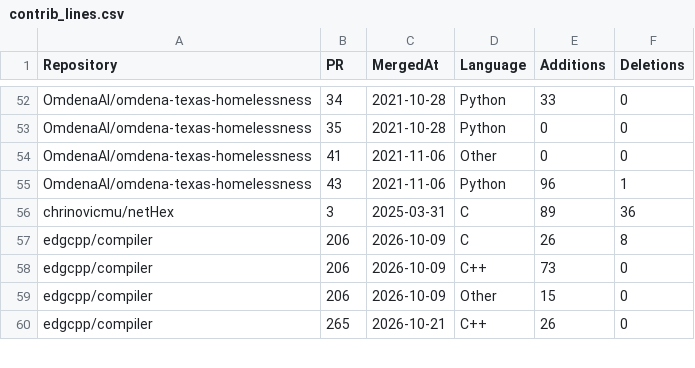
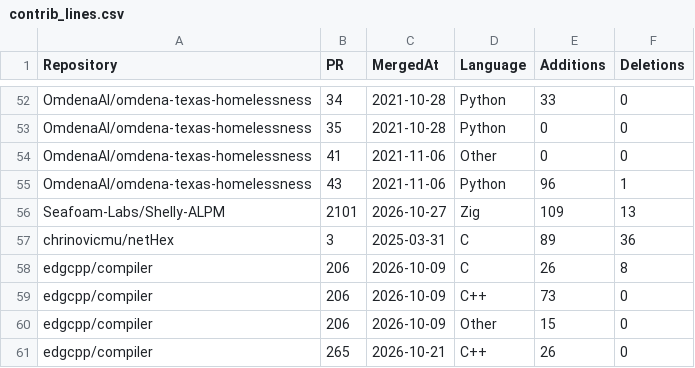
Before and after one commit to mohitmishra786/mohitmishra786, a CSV file: loc_results/contrib_lines.csv, drawn as a sheet; only a part is shown, gaps mark what is left out.

```diff
--- a/loc_results/contrib_lines.csv
+++ b/loc_results/contrib_lines.csv
@@ -55,2 +55,3 @@ OmdenaAI/omdena-texas-homelessness,41,2021-11-06,Other,0,0
 OmdenaAI/omdena-texas-homelessness,43,2021-11-06,Python,96,1
+Seafoam-Labs/Shelly-ALPM,2101,2026-10-27,Zig,109,13
 chrinovicmu/netHex,3,2025-03-31,C,89,36
```
Also changed, not shown: 4 other files.
